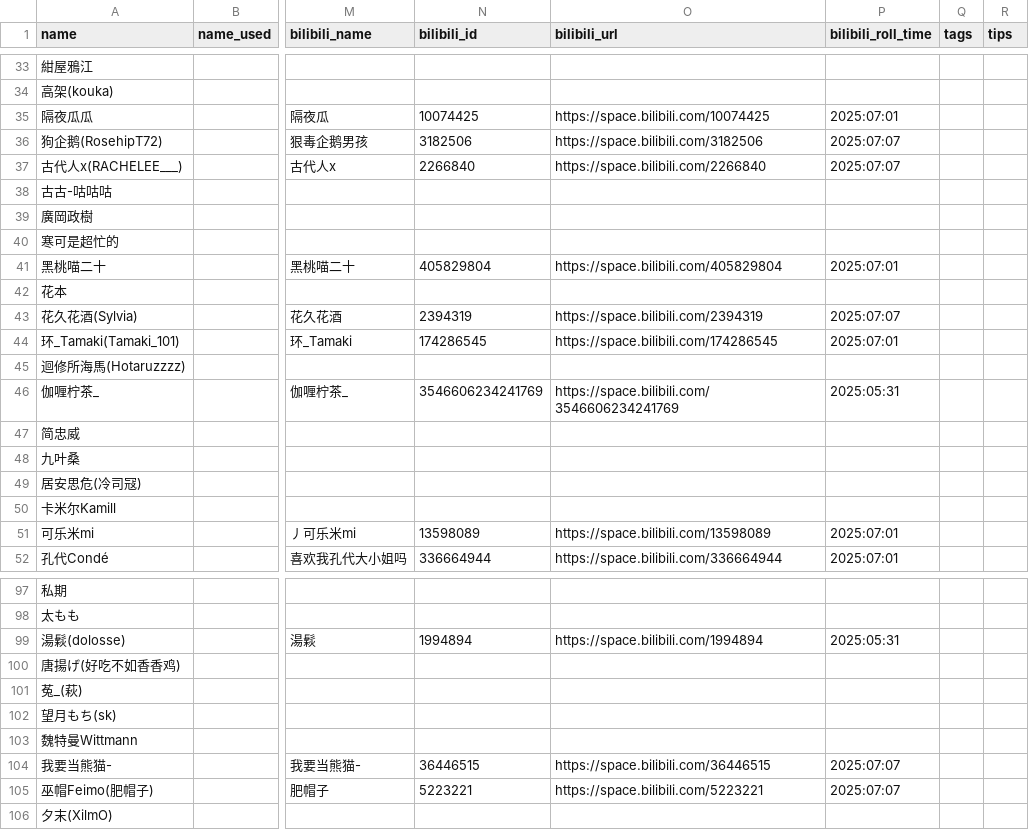
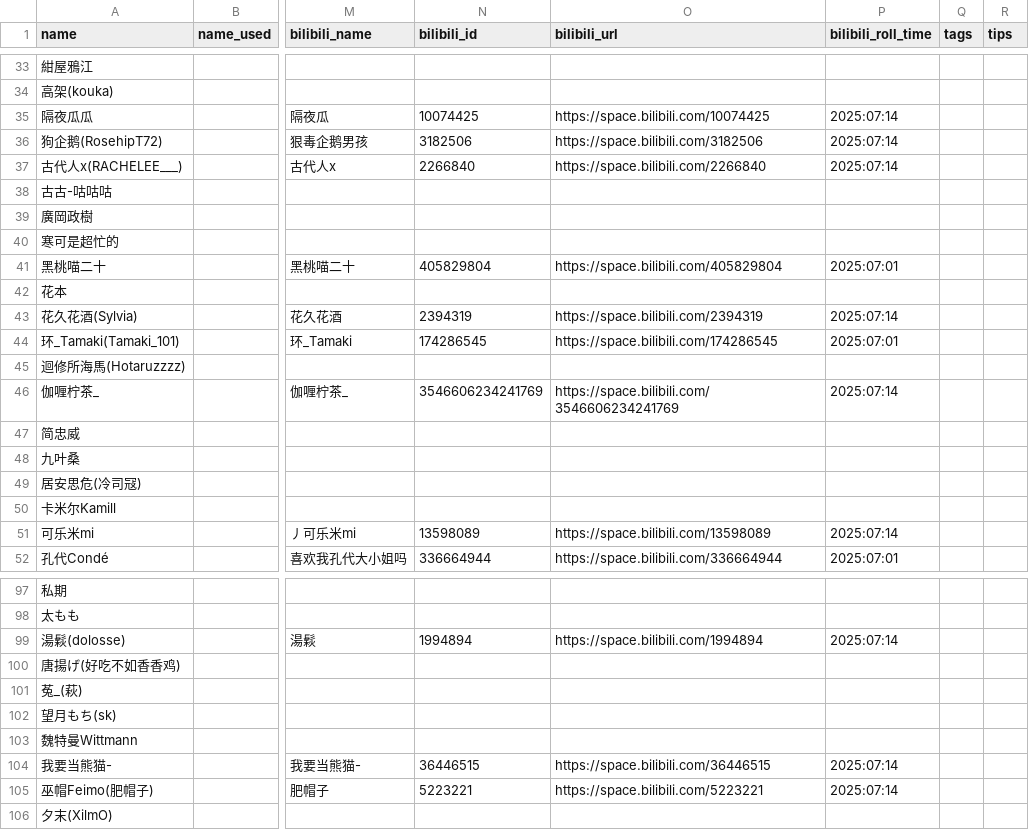
Before and after one commit to Ir-Phen/IrPhen_RSSCenter, a CSV file: data/Artist.csv, drawn as a sheet; only a part is shown, gaps mark what is left out; the diff covers the shown part only; the diff names each change by its address in the sheet, - before the commit and + after, or states it on an @@ line.

```diff
--- a/data/Artist.csv
+++ b/data/Artist.csv
-P35 (bilibili_roll_time): 2025:07:01
+P35 (bilibili_roll_time): 2025:07:14
-P36:P37 (bilibili_roll_time): 2025:07:07
+P36:P37 (bilibili_roll_time): 2025:07:14
-P43 (bilibili_roll_time): 2025:07:07
+P43 (bilibili_roll_time): 2025:07:14
-P46 (bilibili_roll_time): 2025:05:31
+P46 (bilibili_roll_time): 2025:07:14
-P51 (bilibili_roll_time): 2025:07:01
+P51 (bilibili_roll_time): 2025:07:14
-P99 (bilibili_roll_time): 2025:05:31
+P99 (bilibili_roll_time): 2025:07:14
-P104:P105 (bilibili_roll_time): 2025:07:07
+P104:P105 (bilibili_roll_time): 2025:07:14
```
Also changed, not shown: 17 edited cells elsewhere in this file, 2 other files.
